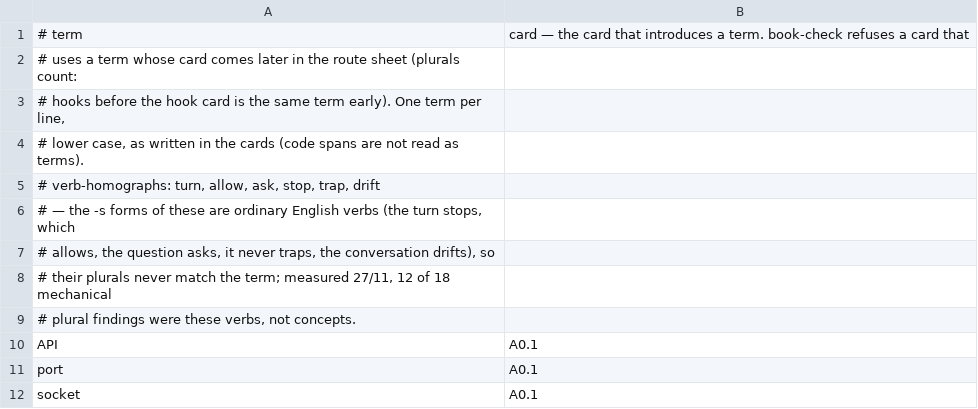
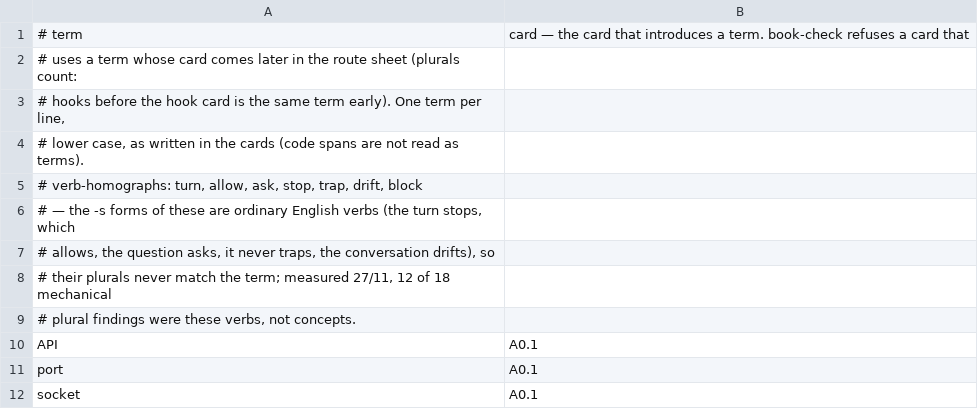
Before and after one commit to damian-rafael-lattenero/agent-brain, a TSV file: docs/book/glossary.tsv, drawn as a sheet; only a part is shown.

Commit message:
docs(book): C2 the bus, C3 the extraction worker, C4 the memory lifecycle, D8 correction and promotion
The four U8 cards: the taps and the idempotent ingest, one turn one
call typed records or honest invalid, two clocks and exclusion instead
of deletion, and the correction loop with its one human gate. Answers
in G; glossary's verb-homograph note gains block.

```diff
--- a/docs/book/glossary.tsv
+++ b/docs/book/glossary.tsv
@@ -4,3 +4,3 @@
 # lower case, as written in the cards (code spans are not read as terms).
-# verb-homographs: turn, allow, ask, stop, trap, drift
+# verb-homographs: turn, allow, ask, stop, trap, drift, block
 # — the -s forms of these are ordinary English verbs (the turn stops, which
```
Also changed, not shown: 5 other files.
